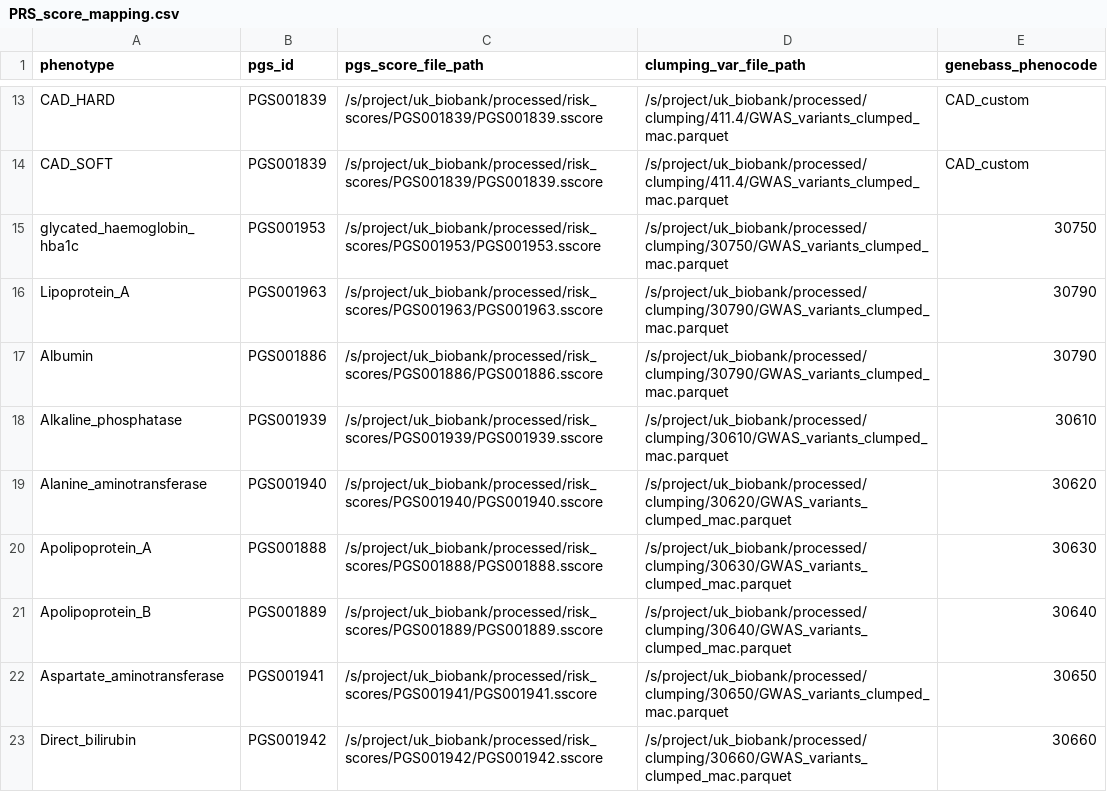
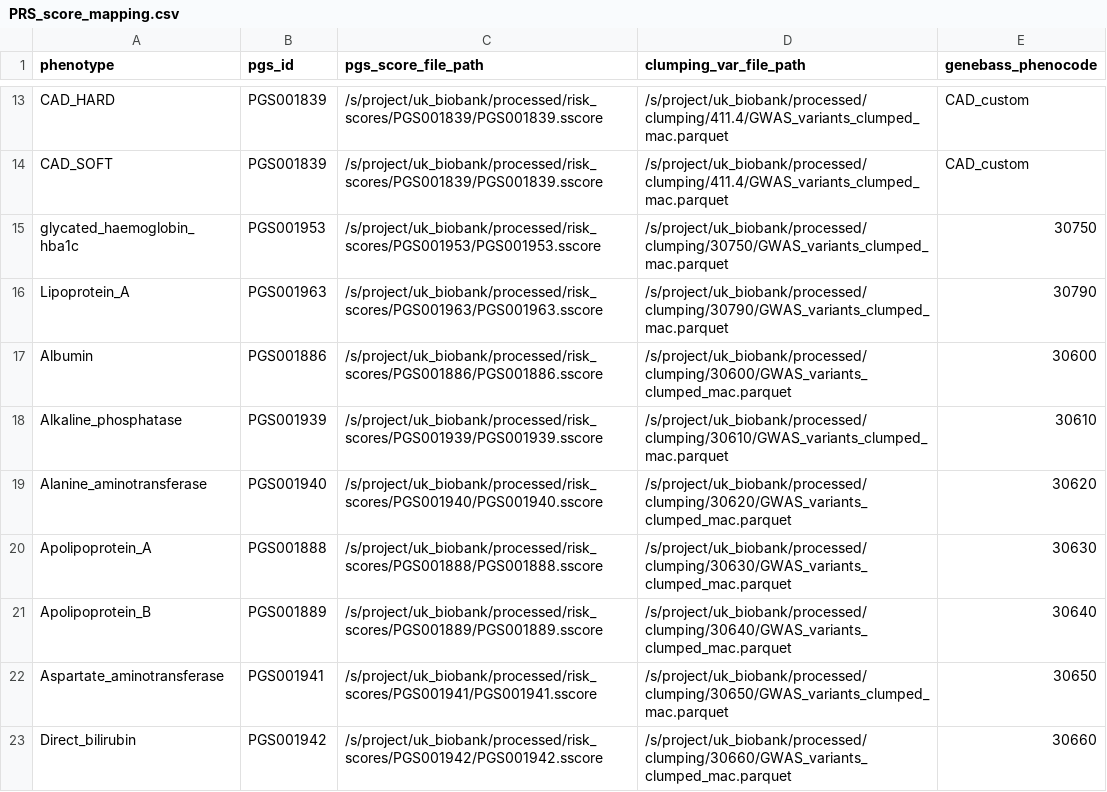
Before and after one commit to gagneurlab/abexp-ukbb-trait-analysis, a CSV file: config/ukbb_wes_200k/PRS_score_mapping.csv, drawn as a sheet; only a part is shown, gaps mark what is left out.

Commit message:
fix mistake in Albumin phenocode mapping

```diff
--- a/config/ukbb_wes_200k/PRS_score_mapping.csv
+++ b/config/ukbb_wes_200k/PRS_score_mapping.csv
@@ -16,3 +16,3 @@ glycated_haemoglobin_hba1c,PGS001953,"/s/project/uk_biobank/processed/risk_score
 Lipoprotein_A,PGS001963,"/s/project/uk_biobank/processed/risk_scores/PGS001963/PGS001963.sscore","/s/project/uk_biobank/processed/clumping/30790/GWAS_variants_clumped_mac.parquet","30790"
-Albumin,PGS001886,"/s/project/uk_biobank/processed/risk_scores/PGS001886/PGS001886.sscore","/s/project/uk_biobank/processed/clumping/30790/GWAS_variants_clumped_mac.parquet","30790"
+Albumin,PGS001886,"/s/project/uk_biobank/processed/risk_scores/PGS001886/PGS001886.sscore","/s/project/uk_biobank/processed/clumping/30600/GWAS_variants_clumped_mac.parquet","30600"
 Alkaline_phosphatase,PGS001939,"/s/project/uk_biobank/processed/risk_scores/PGS001939/PGS001939.sscore","/s/project/uk_biobank/processed/clumping/30610/GWAS_variants_clumped_mac.parquet","30610"
```
